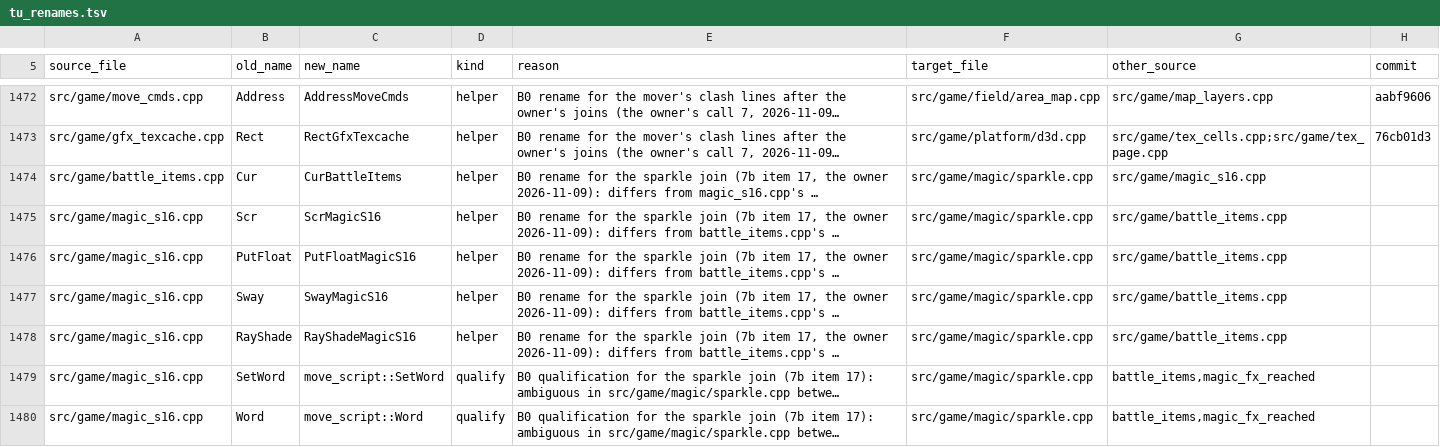
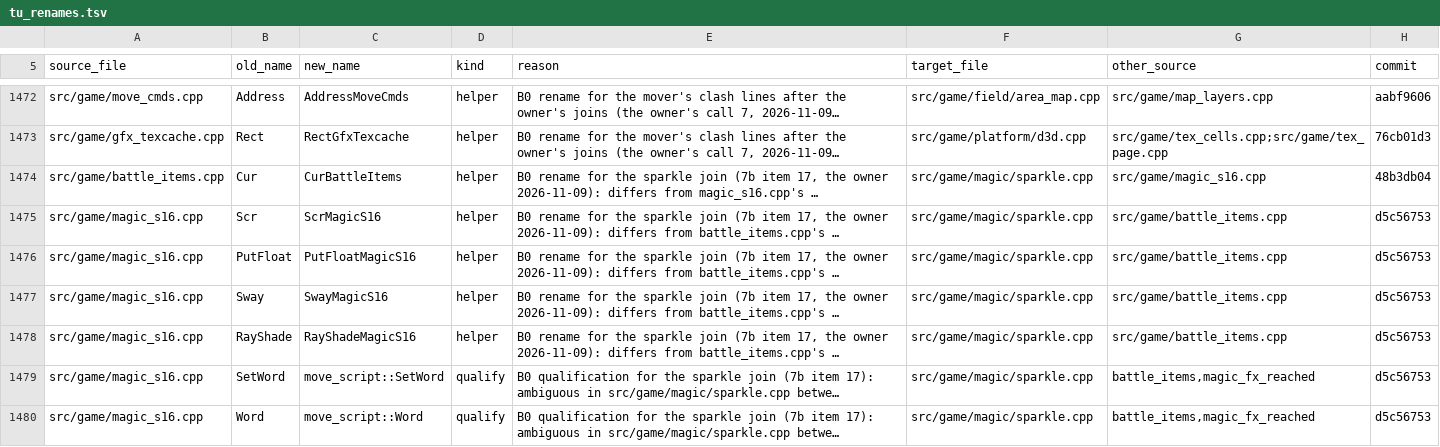
Before and after one commit to kerokline/BreathOfFire3PCPort, a TSV file: analysis/tu_renames.tsv, drawn as a sheet; only a part is shown, gaps mark what is left out; long unchanged cells end in …; the diff names each change by its address in the sheet, - before the commit and + after, or states it on an @@ line.

```diff
--- a/analysis/tu_renames.tsv
+++ b/analysis/tu_renames.tsv
-H1474 (commit): (empty)
+H1474 (commit): 48b3db04
-H1475:H1480 (commit): (empty)
+H1475:H1480 (commit): d5c56753
```
